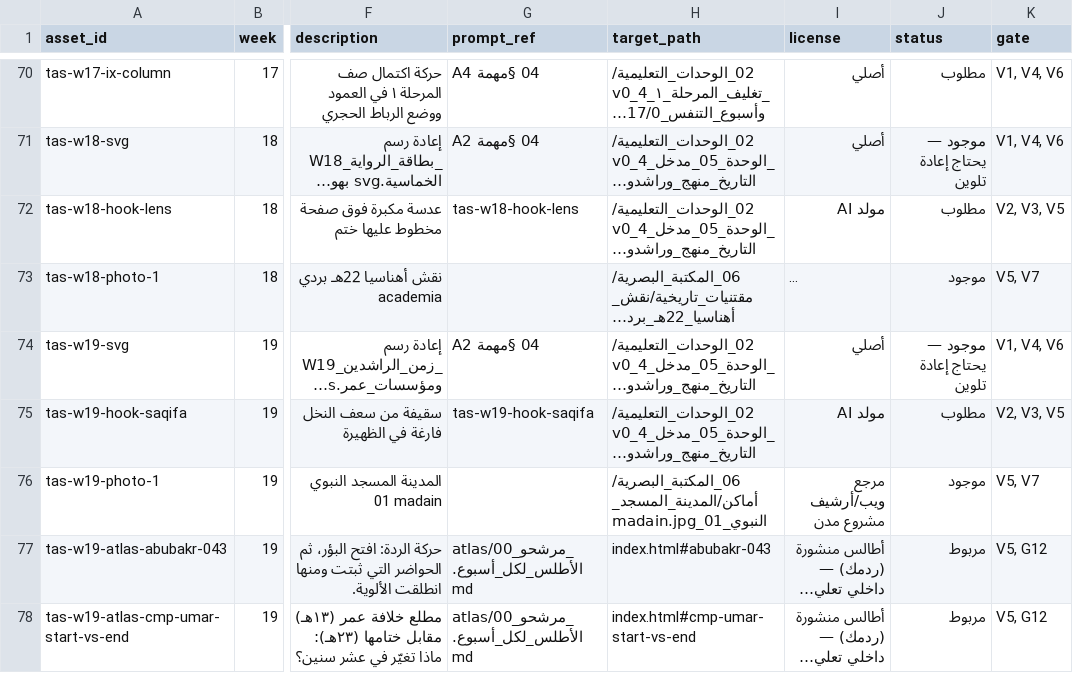
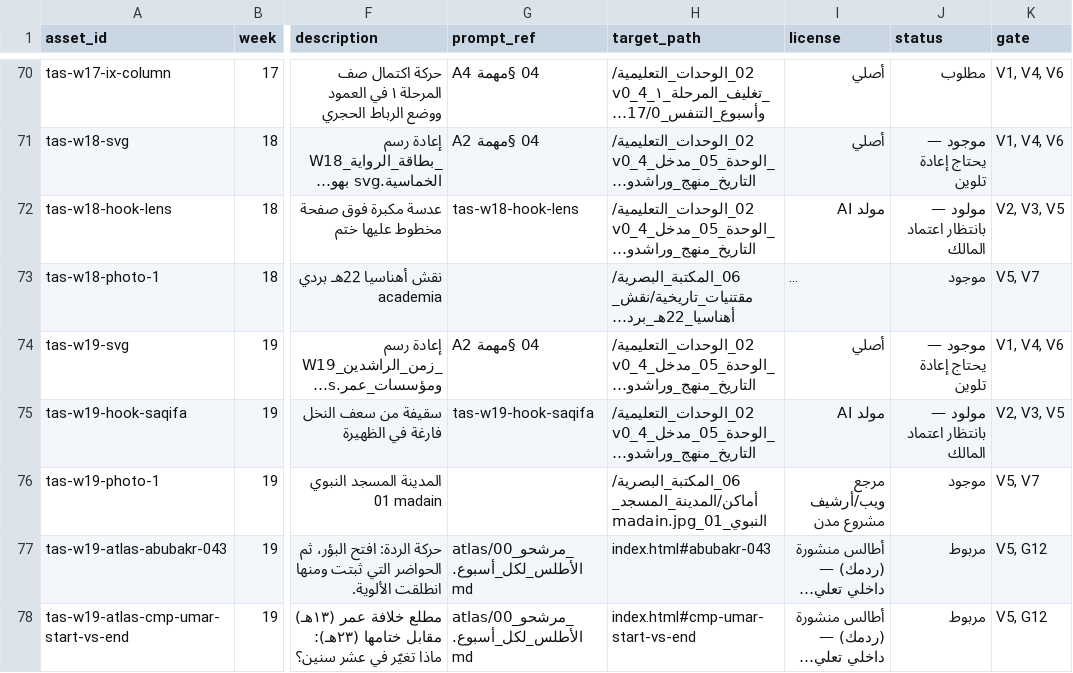
Before and after one commit to marwanabdulhady-gif/tasees-Ayman, a CSV file: 07_الهوية_البصرية_والتفاعل/03_سجل_الأصول_البصرية.csv, drawn as a sheet; only a part is shown, gaps mark what is left out; long unchanged cells end in …; the diff covers the shown part only; the diff names each change by its address in the sheet, - before the commit and + after, or states it on an @@ line.

Commit message:
رسوم خطاف الدفعة ٣: الأسابيع ١٨–٢٥ و٢٧–٢٨ (١٠ صور 1920×1080)
- ١٠ صور ببرومبتاتها الحرفية من ٥_برومبتات_التوليد، ومعها ملفات JSON بنفس شكل الدفعة ١
- السجل يعرض حالته المولودة تلقائيًا: مولود — بانتظار اعتماد المالك
- معرض المراجعة صار ٢٧ صورة، والباقي معلَّم كـ«بانتظار» (٢٩–٣٤ + ٨ أغلفة)
- التقرير وتعليمات الوكلاء ولوحة المهام محدَّثة بالعدد الجديد

Co-authored-by: arena-agent <297053741+arena-agent@users.noreply.github.com>

```diff
--- a/07_الهوية_البصرية_والتفاعل/03_سجل_الأصول_البصرية.csv
+++ b/07_الهوية_البصرية_والتفاعل/03_سجل_الأصول_البصرية.csv
-J72 (status): مطلوب
+J72 (status): مولود — بانتظار اعتماد المالك
-J75 (status): مطلوب
+J75 (status): مولود — بانتظار اعتماد المالك
```
Also changed, not shown: 8 edited cells elsewhere in this file, 24 other files.
